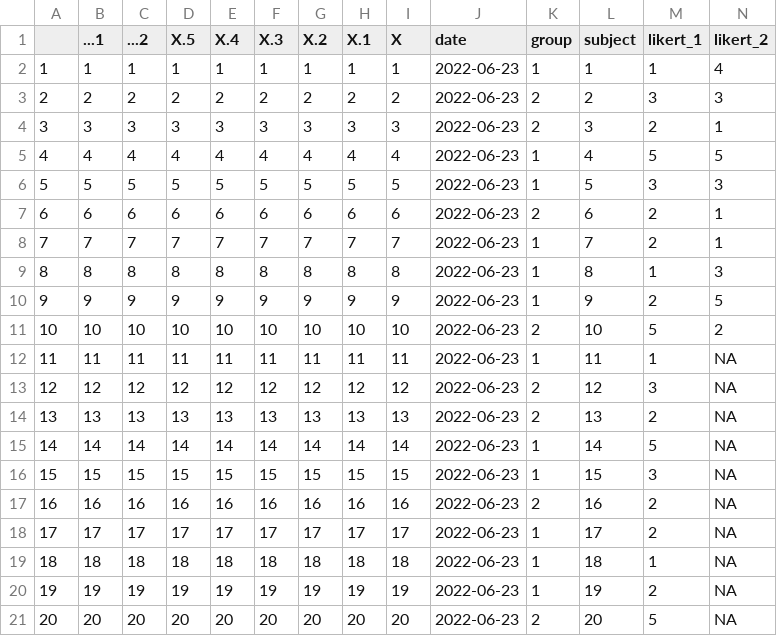
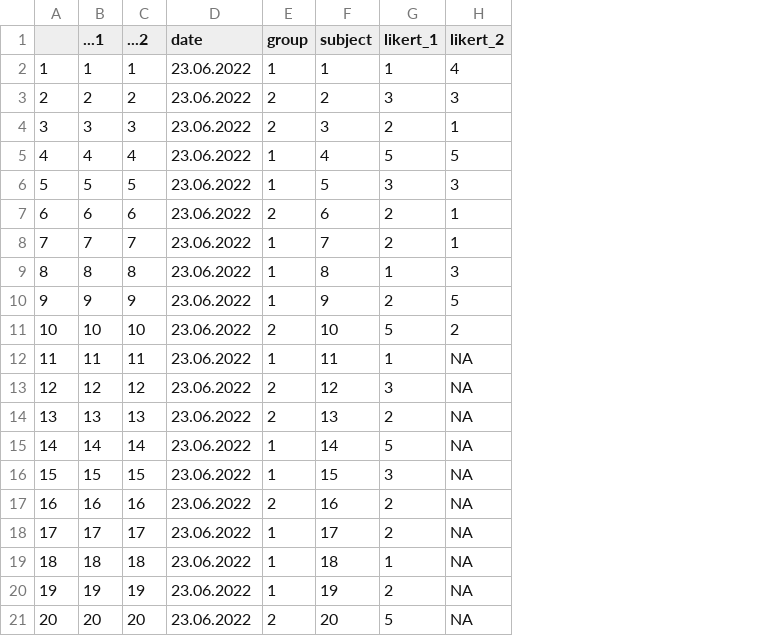
Before and after one commit to ianhussey/reproducible-data-processing-and-visualization-in-r, a CSV file: data/raw/data_likert.csv, drawn as a sheet; removed rows and columns are numbered as before the commit, all else as after; the diff names each change by its address in the sheet, - before the commit and + after, or states it on an @@ line.

```diff
--- a/data/raw/data_likert.csv
+++ b/data/raw/data_likert.csv
-column D (X.5), rows 2-21: 1 | 2 | 3 | 4 | 5 | 6 | 7 | 8 | 9 | 10 | 11 | 12 | 13 | 14 | 15 | 16 | 17 | 18 | 19 | 20
-column E (X.4), rows 2-21: 1 | 2 | 3 | 4 | 5 | 6 | 7 | 8 | 9 | 10 | 11 | 12 | 13 | 14 | 15 | 16 | 17 | 18 | 19 | 20
-column F (X.3), rows 2-21: 1 | 2 | 3 | 4 | 5 | 6 | 7 | 8 | 9 | 10 | 11 | 12 | 13 | 14 | 15 | 16 | 17 | 18 | 19 | 20
-column G (X.2), rows 2-21: 1 | 2 | 3 | 4 | 5 | 6 | 7 | 8 | 9 | 10 | 11 | 12 | 13 | 14 | 15 | 16 | 17 | 18 | 19 | 20
-column H (X.1), rows 2-21: 1 | 2 | 3 | 4 | 5 | 6 | 7 | 8 | 9 | 10 | 11 | 12 | 13 | 14 | 15 | 16 | 17 | 18 | 19 | 20
-column I (X), rows 2-21: 1 | 2 | 3 | 4 | 5 | 6 | 7 | 8 | 9 | 10 | 11 | 12 | 13 | 14 | 15 | 16 | 17 | 18 | 19 | 20
-D2:D21 (date): 2022-06-23
+D2:D21 (date): 23.06.2022
```
Also changed, not shown: 14 other files.
